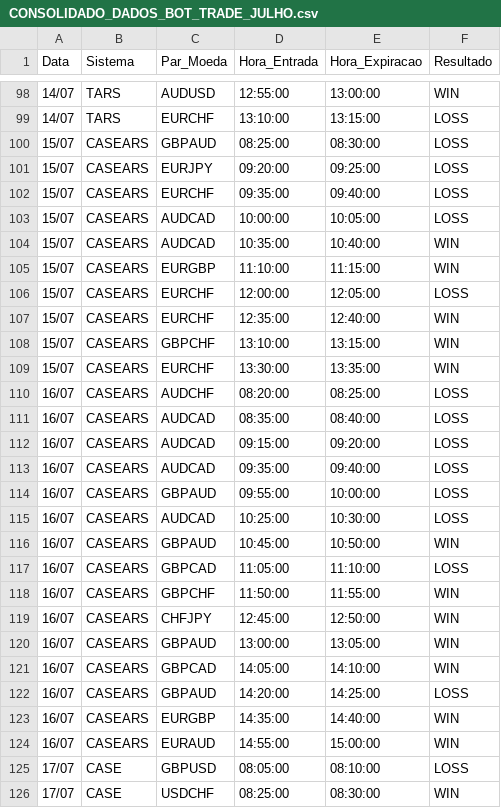
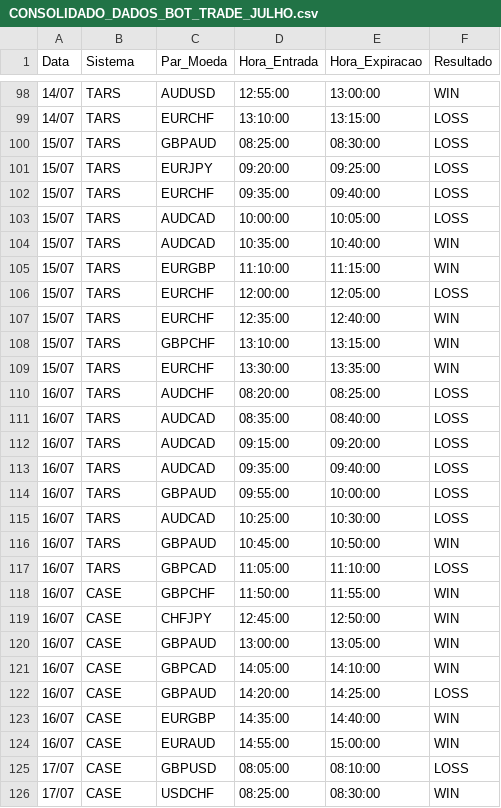
Before and after one commit to dnlhirataa/DADOS_BOT_TRADE, a CSV file: CONSOLIDADO_DADOS_BOT_TRADE_JULHO.csv, drawn as a sheet; only a part is shown, gaps mark what is left out; the diff covers the shown part only.

Commit message:
Add files via upload

```diff
--- a/CONSOLIDADO_DADOS_BOT_TRADE_JULHO.csv
+++ b/CONSOLIDADO_DADOS_BOT_TRADE_JULHO.csv
@@ -99,27 +99,27 @@ Data,Sistema,Par_Moeda,Hora_Entrada,Hora_Expiracao,Resultado
 14/07,TARS,EURCHF,13:10:00,13:15:00,LOSS
-15/07,CASEARS,GBPAUD,08:25:00,08:30:00,LOSS
-15/07,CASEARS,EURJPY,09:20:00,09:25:00,LOSS
-15/07,CASEARS,EURCHF,09:35:00,09:40:00,LOSS
-15/07,CASEARS,AUDCAD,10:00:00,10:05:00,LOSS
-15/07,CASEARS,AUDCAD,10:35:00,10:40:00,WIN
-15/07,CASEARS,EURGBP,11:10:00,11:15:00,WIN
-15/07,CASEARS,EURCHF,12:00:00,12:05:00,LOSS
-15/07,CASEARS,EURCHF,12:35:00,12:40:00,WIN
-15/07,CASEARS,GBPCHF,13:10:00,13:15:00,WIN
-15/07,CASEARS,EURCHF,13:30:00,13:35:00,WIN
-16/07,CASEARS,AUDCHF,08:20:00,08:25:00,LOSS
-16/07,CASEARS,AUDCAD,08:35:00,08:40:00,LOSS
-16/07,CASEARS,AUDCAD,09:15:00,09:20:00,LOSS
-16/07,CASEARS,AUDCAD,09:35:00,09:40:00,LOSS
-16/07,CASEARS,GBPAUD,09:55:00,10:00:00,LOSS
-16/07,CASEARS,AUDCAD,10:25:00,10:30:00,LOSS
-16/07,CASEARS,GBPAUD,10:45:00,10:50:00,WIN
-16/07,CASEARS,GBPCAD,11:05:00,11:10:00,LOSS
-16/07,CASEARS,GBPCHF,11:50:00,11:55:00,WIN
-16/07,CASEARS,CHFJPY,12:45:00,12:50:00,WIN
-16/07,CASEARS,GBPAUD,13:00:00,13:05:00,WIN
-16/07,CASEARS,GBPCAD,14:05:00,14:10:00,WIN
-16/07,CASEARS,GBPAUD,14:20:00,14:25:00,LOSS
-16/07,CASEARS,EURGBP,14:35:00,14:40:00,WIN
-16/07,CASEARS,EURAUD,14:55:00,15:00:00,WIN
+15/07,TARS,GBPAUD,08:25:00,08:30:00,LOSS
+15/07,TARS,EURJPY,09:20:00,09:25:00,LOSS
+15/07,TARS,EURCHF,09:35:00,09:40:00,LOSS
+15/07,TARS,AUDCAD,10:00:00,10:05:00,LOSS
+15/07,TARS,AUDCAD,10:35:00,10:40:00,WIN
+15/07,TARS,EURGBP,11:10:00,11:15:00,WIN
+15/07,TARS,EURCHF,12:00:00,12:05:00,LOSS
+15/07,TARS,EURCHF,12:35:00,12:40:00,WIN
+15/07,TARS,GBPCHF,13:10:00,13:15:00,WIN
+15/07,TARS,EURCHF,13:30:00,13:35:00,WIN
+16/07,TARS,AUDCHF,08:20:00,08:25:00,LOSS
+16/07,TARS,AUDCAD,08:35:00,08:40:00,LOSS
+16/07,TARS,AUDCAD,09:15:00,09:20:00,LOSS
+16/07,TARS,AUDCAD,09:35:00,09:40:00,LOSS
+16/07,TARS,GBPAUD,09:55:00,10:00:00,LOSS
+16/07,TARS,AUDCAD,10:25:00,10:30:00,LOSS
+16/07,TARS,GBPAUD,10:45:00,10:50:00,WIN
+16/07,TARS,GBPCAD,11:05:00,11:10:00,LOSS
+16/07,CASE,GBPCHF,11:50:00,11:55:00,WIN
+16/07,CASE,CHFJPY,12:45:00,12:50:00,WIN
+16/07,CASE,GBPAUD,13:00:00,13:05:00,WIN
+16/07,CASE,GBPCAD,14:05:00,14:10:00,WIN
+16/07,CASE,GBPAUD,14:20:00,14:25:00,LOSS
+16/07,CASE,EURGBP,14:35:00,14:40:00,WIN
+16/07,CASE,EURAUD,14:55:00,15:00:00,WIN
 17/07,CASE,GBPUSD,08:05:00,08:10:00,LOSS
```
Also changed, not shown: 23 edited cells elsewhere in this file.
